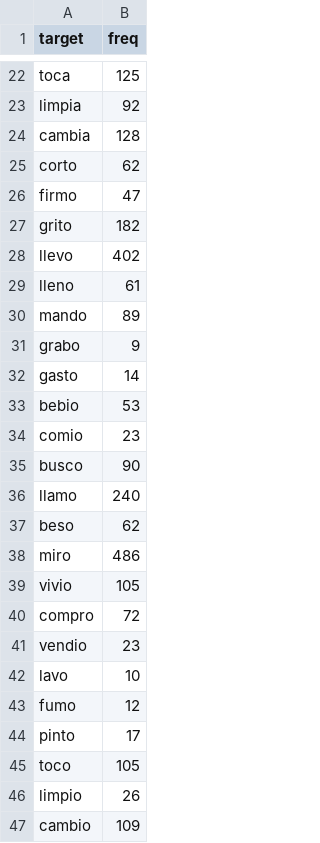
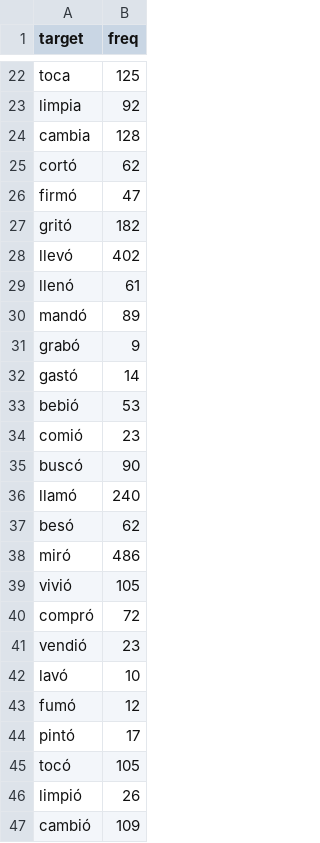
Before and after one commit to jvcasillas/morph_pred, a CSV file: data/raw/verb_freq.csv, drawn as a sheet; only a part is shown, gaps mark what is left out.

```diff
--- a/data/raw/verb_freq.csv
+++ b/data/raw/verb_freq.csv
@@ -24,24 +24,24 @@ limpia,92
 cambia,128
-corto,62
-firmo,47
-grito,182
-llevo,402
-lleno,61
-mando,89
-grabo,9
-gasto,14
-bebio,53
-comio,23
-busco,90
-llamo,240
-beso,62
-miro,486
-vivio,105
-compro,72
-vendio,23
-lavo,10
-fumo,12
-pinto,17
-toco,105
-limpio,26
-cambio,109
+cortó,62
+firmó,47
+gritó,182
+llevó,402
+llenó,61
+mandó,89
+grabó,9
+gastó,14
+bebió,53
+comió,23
+buscó,90
+llamó,240
+besó,62
+miró,486
+vivió,105
+compró,72
+vendió,23
+lavó,10
+fumó,12
+pintó,17
+tocó,105
+limpió,26
+cambió,109
```
Also changed, not shown: data/raw/phonotactic_frequency.csv, 57 other files.
